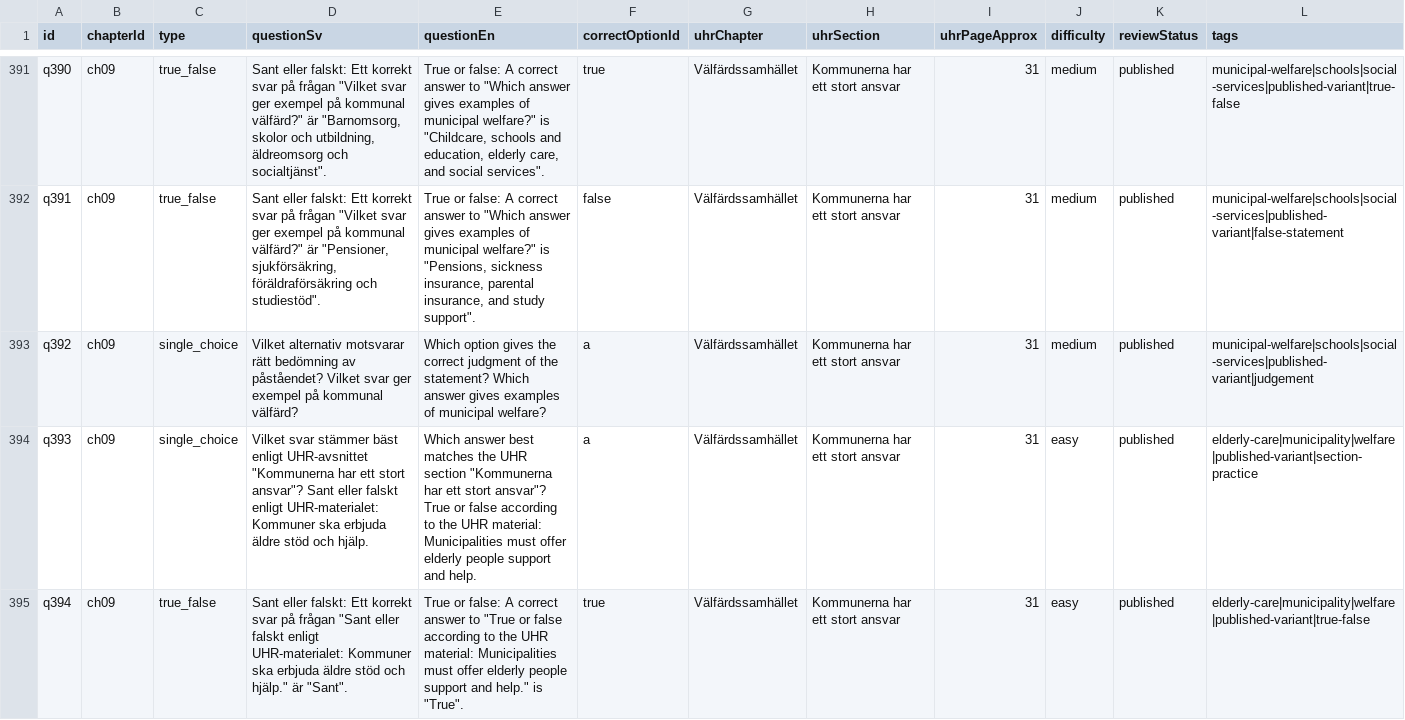
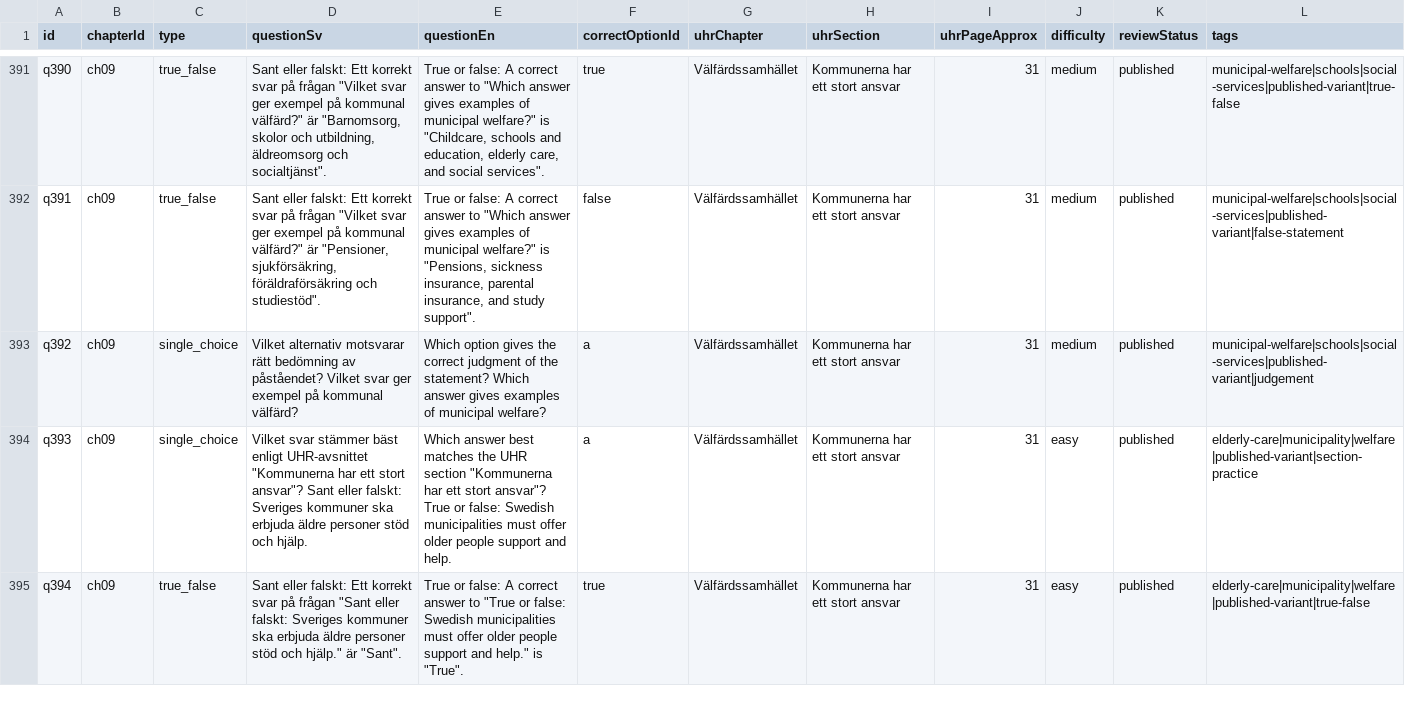
Before and after one commit to SzeChunYiu/Swedish_Civic_Test, a CSV file: content/question-bank.csv, drawn as a sheet; only a part is shown, gaps mark what is left out; the diff covers the shown part only.

Commit message:
content: correct q074 elderly care prompt

```diff
--- a/content/question-bank.csv
+++ b/content/question-bank.csv
@@ -393,3 +393,3 @@
 "q392","ch09","single_choice","Vilket alternativ motsvarar rätt bedömning av påståendet? Vilket svar ger exempel på kommunal välfärd?","Which option gives the correct judgment of the statement? Which answer gives examples of municipal welfare?","a","Välfärdssamhället","Kommunerna har ett stort ansvar","31","medium","published","municipal-welfare|schools|social-services|published-variant|judgement"
-"q393","ch09","single_choice","Vilket svar stämmer bäst enligt UHR-avsnittet ""Kommunerna har ett stort ansvar""? Sant eller falskt enligt UHR-materialet: Kommuner ska erbjuda äldre stöd och hjälp.","Which answer best matches the UHR section ""Kommunerna har ett stort ansvar""? True or false according to the UHR material: Municipalities must offer elderly people support and help.","a","Välfärdssamhället","Kommunerna har ett stort ansvar","31","easy","published","elderly-care|municipality|welfare|published-variant|section-practice"
-"q394","ch09","true_false","Sant eller falskt: Ett korrekt svar på frågan ""Sant eller falskt enligt UHR-materialet: Kommuner ska erbjuda äldre stöd och hjälp."" är ""Sant"".","True or false: A correct answer to ""True or false according to the UHR material: Municipalities must offer elderly people support and help."" is ""True"".","true","Välfärdssamhället","Kommunerna har ett stort ansvar","31","easy","published","elderly-care|municipality|welfare|published-variant|true-false"
+"q393","ch09","single_choice","Vilket svar stämmer bäst enligt UHR-avsnittet ""Kommunerna har ett stort ansvar""? Sant eller falskt: Sveriges kommuner ska erbjuda äldre personer stöd och hjälp.","Which answer best matches the UHR section ""Kommunerna har ett stort ansvar""? True or false: Swedish municipalities must offer older people support and help.","a","Välfärdssamhället","Kommunerna har ett stort ansvar","31","easy","published","elderly-care|municipality|welfare|published-variant|section-practice"
+"q394","ch09","true_false","Sant eller falskt: Ett korrekt svar på frågan ""Sant eller falskt: Sveriges kommuner ska erbjuda äldre personer stöd och hjälp."" är ""Sant"".","True or false: A correct answer to ""True or false: Swedish municipalities must offer older people support and help."" is ""True"".","true","Välfärdssamhället","Kommunerna har ett stort ansvar","31","easy","published","elderly-care|municipality|welfare|published-variant|true-false"
```
Also changed, not shown: 6 edited cells elsewhere in this file, 1 other file.
